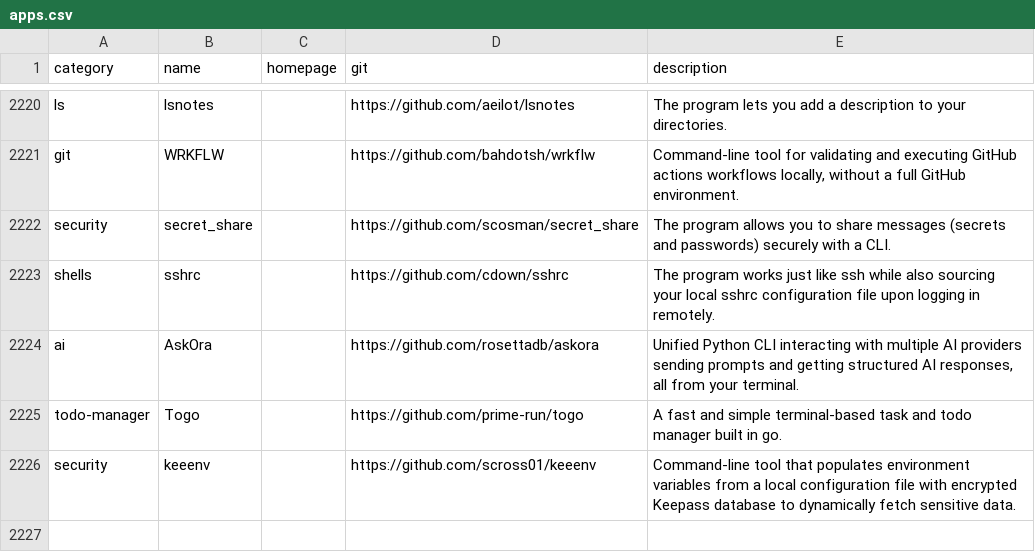
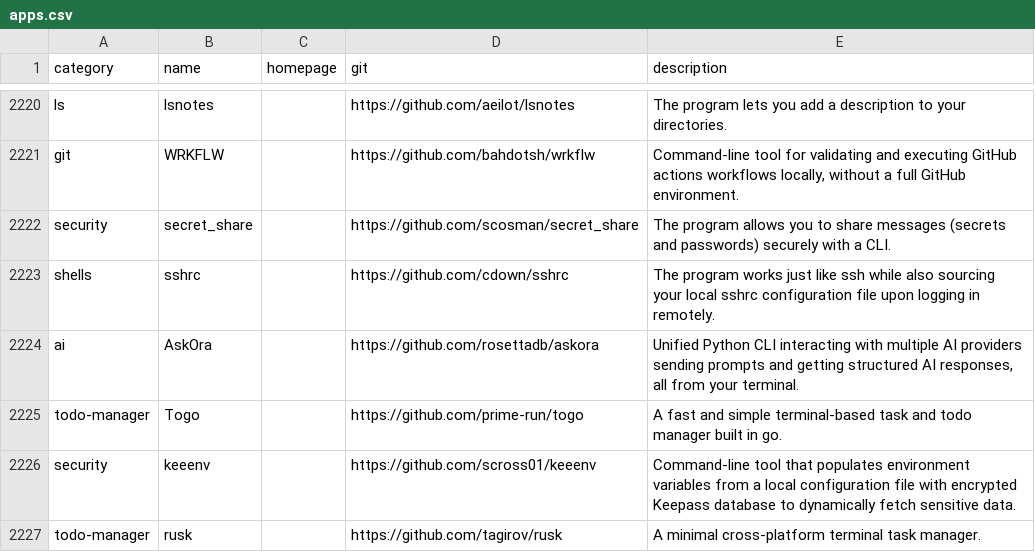
Before and after one commit to toolleeo/awesome-cli-apps-in-a-csv, a CSV file: data/apps.csv, drawn as a sheet; only a part is shown, gaps mark what is left out; the diff names each change by its address in the sheet, - before the commit and + after, or states it on an @@ line.

Commit message:
add: rusk

```diff
--- a/data/apps.csv
+++ b/data/apps.csv
+row 2227: todo-manager | rusk |  | https://github.com/tagirov/rusk | A minimal cross-platform terminal task manager.
```
